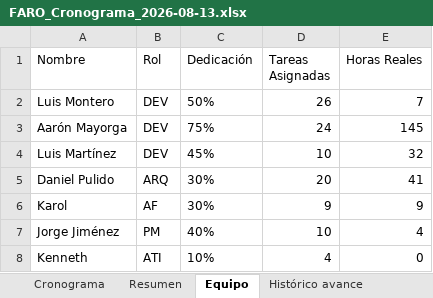
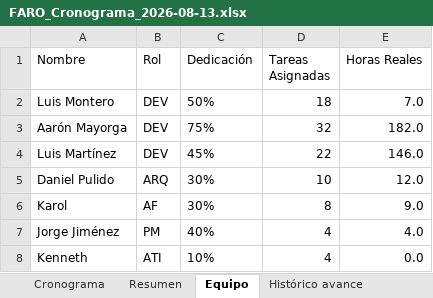
Before and after one commit to Aaronzaso/Seguimiento-FARO, an Excel workbook: datos/FARO_Cronograma_2026-08-13.xlsx, sheet Equipo, drawn as a sheet; values as stored, in another font and other column widths than the file's, no borders; the diff names each change by its address in the sheet, - before the commit and + after, or states it on an @@ line.

Commit message:
Ajustar responsables y horas del avance FARO

```diff
--- a/datos/FARO_Cronograma_2026-08-13.xlsx (sheet Equipo)
+++ b/datos/FARO_Cronograma_2026-08-13.xlsx (sheet Equipo)
-D2 (Tareas Asignadas): 26
+D2 (Tareas Asignadas): 18
-E2 (Horas Reales): 7
+E2 (Horas Reales): 7.0
-D3 (Tareas Asignadas): 24
+D3 (Tareas Asignadas): 32
-E3 (Horas Reales): 145
+E3 (Horas Reales): 182.0
-D4 (Tareas Asignadas): 10
+D4 (Tareas Asignadas): 22
-E4 (Horas Reales): 32
+E4 (Horas Reales): 146.0
-D5 (Tareas Asignadas): 20
+D5 (Tareas Asignadas): 10
-E5 (Horas Reales): 41
+E5 (Horas Reales): 12.0
-D6 (Tareas Asignadas): 9
+D6 (Tareas Asignadas): 8
-E6 (Horas Reales): 9
+E6 (Horas Reales): 9.0
-D7 (Tareas Asignadas): 10
+D7 (Tareas Asignadas): 4
-E7 (Horas Reales): 4
+E7 (Horas Reales): 4.0
-E8 (Horas Reales): 0
+E8 (Horas Reales): 0.0
```
Also changed, not shown: sheet Cronograma, sheet Resumen, sheet Histórico avance.
